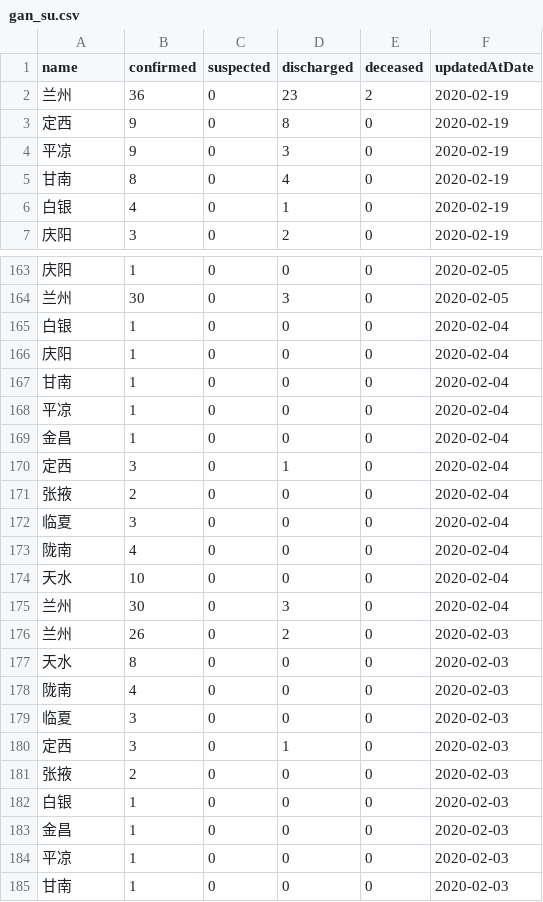
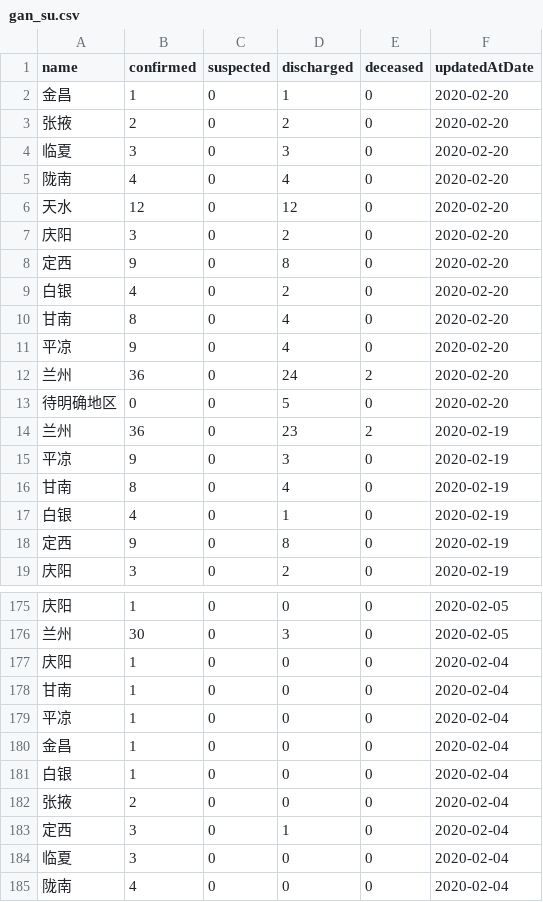
Before and after one commit to fantasticfears-stage/ncov-zh, a CSV file: public/data/provinces/gan_su.csv, drawn as a sheet; only a part is shown, gaps mark what is left out; the shorter side is filled out with more unchanged rows; the diff covers the shown part only.

```diff
--- a/public/data/provinces/gan_su.csv
+++ b/public/data/provinces/gan_su.csv
@@ -1,4 +1,15 @@
 name,confirmed,suspected,discharged,deceased,updatedAtDate
+金昌,1,0,1,0,2020-02-20
+张掖,2,0,2,0,2020-02-20
+临夏,3,0,3,0,2020-02-20
+陇南,4,0,4,0,2020-02-20
+天水,12,0,12,0,2020-02-20
+庆阳,3,0,2,0,2020-02-20
+定西,9,0,8,0,2020-02-20
+白银,4,0,2,0,2020-02-20
+甘南,8,0,4,0,2020-02-20
+平凉,9,0,4,0,2020-02-20
+兰州,36,0,24,2,2020-02-20
+待明确地区,0,0,5,0,2020-02-20
 兰州,36,0,23,2,2020-02-19
-定西,9,0,8,0,2020-02-19
 平凉,9,0,3,0,2020-02-19
@@ -6,2 +17,3 @@ name,confirmed,suspected,discharged,deceased,updatedAtDate
 白银,4,0,1,0,2020-02-19
+定西,9,0,8,0,2020-02-19
 庆阳,3,0,2,0,2020-02-19
@@ -164,3 +176,2 @@ name,confirmed,suspected,discharged,deceased,updatedAtDate
 兰州,30,0,3,0,2020-02-05
-白银,1,0,0,0,2020-02-04
 庆阳,1,0,0,0,2020-02-04
@@ -169,4 +180,5 @@ name,confirmed,suspected,discharged,deceased,updatedAtDate
 金昌,1,0,0,0,2020-02-04
+白银,1,0,0,0,2020-02-04
+张掖,2,0,0,0,2020-02-04
 定西,3,0,1,0,2020-02-04
-张掖,2,0,0,0,2020-02-04
 临夏,3,0,0,0,2020-02-04
```
Also changed, not shown: 37 moved rows elsewhere in this file, public/data/provinces.csv, public/data/provinces/shan_xi_3.csv, 28 other files.
